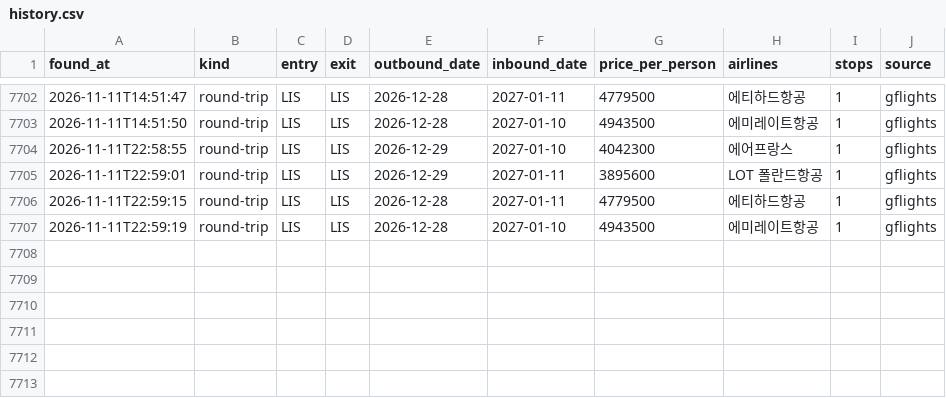
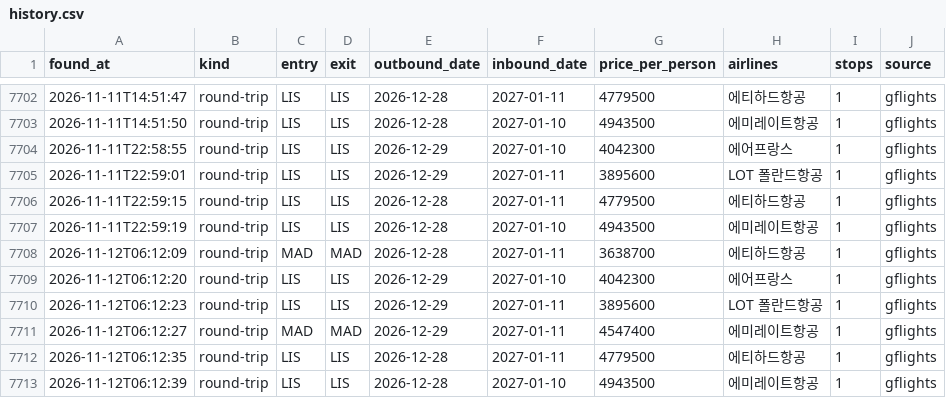
Before and after one commit to hong4137/flight-interest, a CSV file: data/history.csv, drawn as a sheet; only a part is shown, gaps mark what is left out.

```diff
--- a/data/history.csv
+++ b/data/history.csv
@@ -7707 +7707,7 @@ found_at,kind,entry,exit,outbound_date,inbound_date,price_per_person,airlines,st
 2026-11-11T22:59:19,round-trip,LIS,LIS,2026-12-28,2027-01-10,4943500,에미레이트항공,1,gflights
+2026-11-12T06:12:09,round-trip,MAD,MAD,2026-12-28,2027-01-11,3638700,에티하드항공,1,gflights
+2026-11-12T06:12:20,round-trip,LIS,LIS,2026-12-29,2027-01-10,4042300,에어프랑스,1,gflights
+2026-11-12T06:12:23,round-trip,LIS,LIS,2026-12-29,2027-01-11,3895600,LOT 폴란드항공,1,gflights
+2026-11-12T06:12:27,round-trip,MAD,MAD,2026-12-29,2027-01-11,4547400,에미레이트항공,1,gflights
+2026-11-12T06:12:35,round-trip,LIS,LIS,2026-12-28,2027-01-11,4779500,에티하드항공,1,gflights
+2026-11-12T06:12:39,round-trip,LIS,LIS,2026-12-28,2027-01-10,4943500,에미레이트항공,1,gflights
```
Also changed, not shown: 1 other file.
